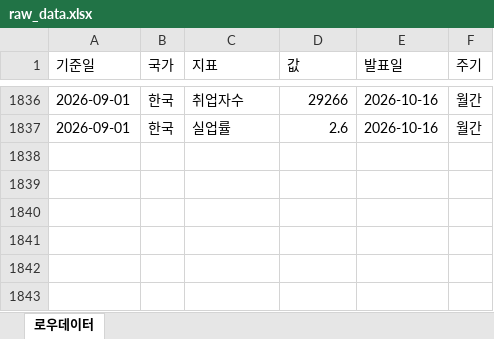
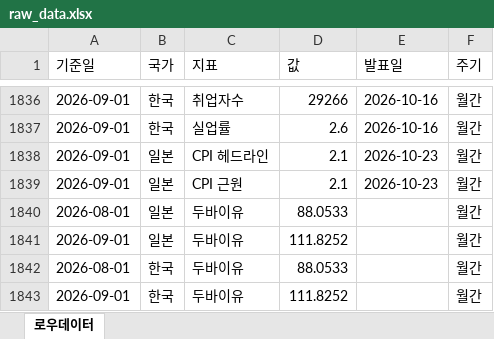
Before and after one commit to rhddyd12345678-blip/macro-econ-tracker, an Excel workbook: site/data/downloads/raw_data.xlsx, sheet 로우데이터, drawn as a sheet; only a part is shown, gaps mark what is left out; values as stored, in another font and other column widths than the file's, no borders; the diff names each change by its address in the sheet, - before the commit and + after, or states it on an @@ line.

```diff
--- a/site/data/downloads/raw_data.xlsx (sheet 로우데이터)
+++ b/site/data/downloads/raw_data.xlsx (sheet 로우데이터)
+row 1838: 2026-09-01 | 일본 | CPI 헤드라인 | 2.1 | 2026-10-23 | 월간
+row 1839: 2026-09-01 | 일본 | CPI 근원 | 2.1 | 2026-10-23 | 월간
+row 1840: 2026-08-01 | 일본 | 두바이유 | 88.0533 |  | 월간
+row 1841: 2026-09-01 | 일본 | 두바이유 | 111.8252 |  | 월간
+row 1842: 2026-08-01 | 한국 | 두바이유 | 88.0533 |  | 월간
+row 1843: 2026-09-01 | 한국 | 두바이유 | 111.8252 |  | 월간
```
Also changed, not shown: site/data/downloads/france.xlsx, site/data/downloads/fx_daily.xlsx, 16 other files.
